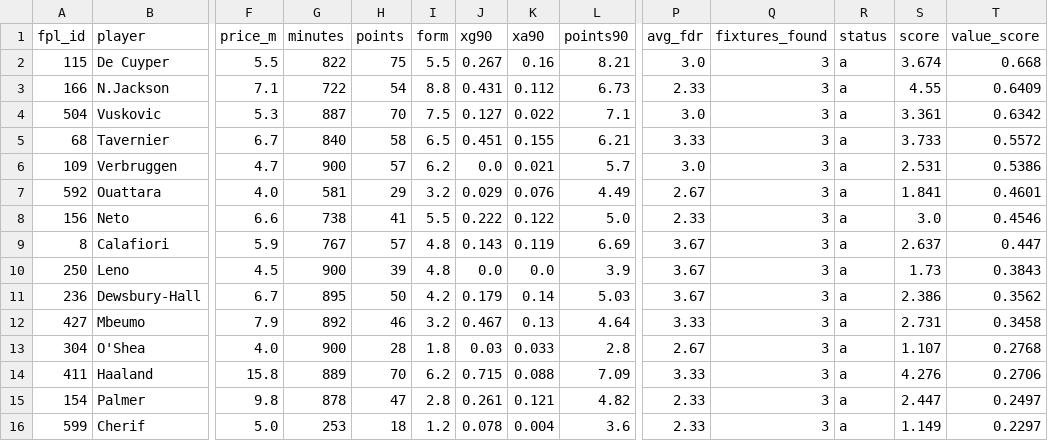
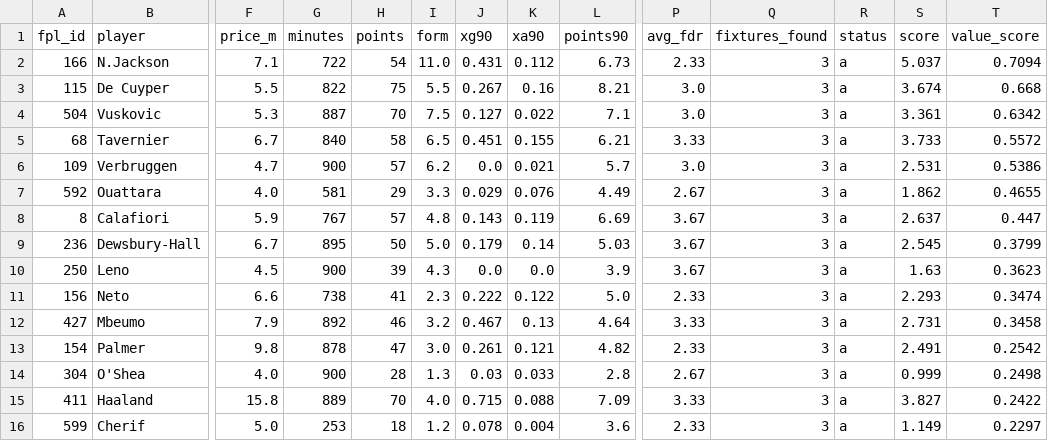
Before and after one commit to Igpa1075/fpl-analytics, a CSV file: data/my_value_ranking.csv, drawn as a sheet; only a part is shown, gaps mark what is left out; removed rows and columns are numbered as before the commit, all else as after; rows hold the shown columns only; the diff names each change by its address in the sheet, - before the commit and + after, or states it on an @@ line.

```diff
--- a/data/my_value_ranking.csv
+++ b/data/my_value_ranking.csv
+row 2: 166 | N.Jackson | 7.1 | 722 | 54 | 11.0 | 0.431 | 0.112 | 6.73 | 2.33 | 3 | a | 5.037 | 0.7094
-row 3: 166 | N.Jackson | 7.1 | 722 | 54 | 8.8 | 0.431 | 0.112 | 6.73 | 2.33 | 3 | a | 4.55 | 0.6409
-I7 (form): 3.2
+I7 (form): 3.3
-S7 (score): 1.841
+S7 (score): 1.862
-T7 (value_score): 0.4601
+T7 (value_score): 0.4655
-row 8: 156 | Neto | 6.6 | 738 | 41 | 5.5 | 0.222 | 0.122 | 5.0 | 2.33 | 3 | a | 3.0 | 0.4546
-row 10: 250 | Leno | 4.5 | 900 | 39 | 4.8 | 0.0 | 0.0 | 3.9 | 3.67 | 3 | a | 1.73 | 0.3843
-I9 (form): 4.2
+I9 (form): 5.0
-S9 (score): 2.386
+S9 (score): 2.545
-T9 (value_score): 0.3562
+T9 (value_score): 0.3799
+row 10: 250 | Leno | 4.5 | 900 | 39 | 4.3 | 0.0 | 0.0 | 3.9 | 3.67 | 3 | a | 1.63 | 0.3623
+row 11: 156 | Neto | 6.6 | 738 | 41 | 2.3 | 0.222 | 0.122 | 5.0 | 2.33 | 3 | a | 2.293 | 0.3474
+row 13: 154 | Palmer | 9.8 | 878 | 47 | 3.0 | 0.261 | 0.121 | 4.82 | 2.33 | 3 | a | 2.491 | 0.2542
-I14 (form): 1.8
+I14 (form): 1.3
-S14 (score): 1.107
+S14 (score): 0.999
-T14 (value_score): 0.2768
+T14 (value_score): 0.2498
-I15 (form): 6.2
+I15 (form): 4.0
-S15 (score): 4.276
+S15 (score): 3.827
-T15 (value_score): 0.2706
+T15 (value_score): 0.2422
-row 15: 154 | Palmer | 9.8 | 878 | 47 | 2.8 | 0.261 | 0.121 | 4.82 | 2.33 | 3 | a | 2.447 | 0.2497
```
Also changed, not shown: data/personal_transfer_candidates.csv, data/personal_transfer_priorities.csv, 25 other files.
